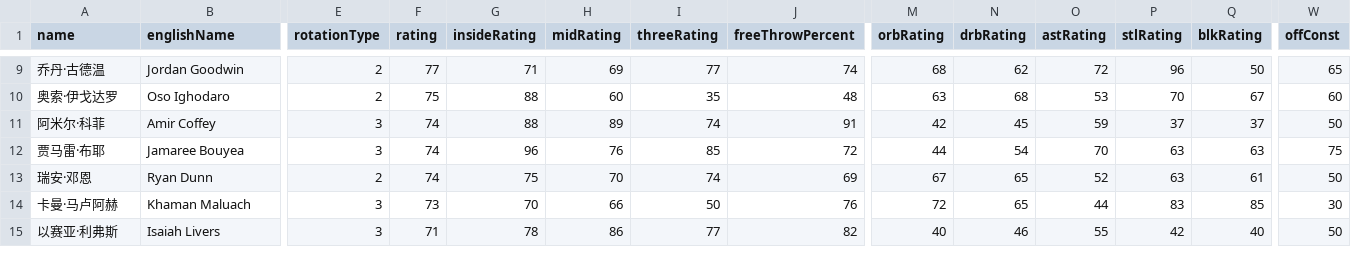
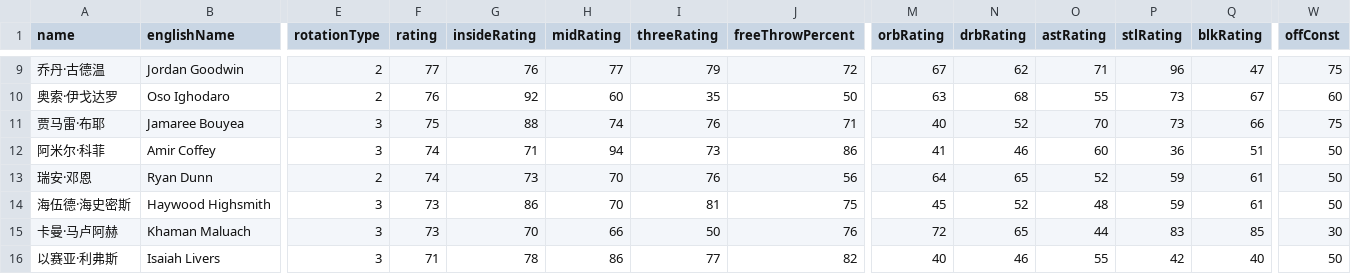
Before and after one commit to MikeYan01/NBA-Sim-Web, a CSV file: nba-sim-web/public/data/rosters/Suns.csv, drawn as a sheet; only a part is shown, gaps mark what is left out; removed rows and columns are numbered as before the commit, all else as after; rows hold the shown columns only; the diff covers the shown part only; the diff names each change by its address in the sheet, - before the commit and + after, or states it on an @@ line.

```diff
--- a/nba-sim-web/public/data/rosters/Suns.csv
+++ b/nba-sim-web/public/data/rosters/Suns.csv
-G9 (insideRating): 71
+G9 (insideRating): 76
-H9 (midRating): 69
+H9 (midRating): 77
-I9 (threeRating): 77
+I9 (threeRating): 79
-J9 (freeThrowPercent): 74
+J9 (freeThrowPercent): 72
-M9 (orbRating): 68
+M9 (orbRating): 67
-O9 (astRating): 72
+O9 (astRating): 71
-Q9 (blkRating): 50
+Q9 (blkRating): 47
-W9 (offConst): 65
+W9 (offConst): 75
-F10 (rating): 75
+F10 (rating): 76
-G10 (insideRating): 88
+G10 (insideRating): 92
-J10 (freeThrowPercent): 48
+J10 (freeThrowPercent): 50
-O10 (astRating): 53
+O10 (astRating): 55
-P10 (stlRating): 70
+P10 (stlRating): 73
+row 11: 贾马雷·布耶 | Jamaree Bouyea | 3 | 75 | 88 | 74 | 76 | 71 | 40 | 52 | 70 | 73 | 66 | 75
-G12 (insideRating): 88
+G12 (insideRating): 71
-H12 (midRating): 89
+H12 (midRating): 94
-I12 (threeRating): 74
+I12 (threeRating): 73
-J12 (freeThrowPercent): 91
+J12 (freeThrowPercent): 86
-M12 (orbRating): 42
+M12 (orbRating): 41
-N12 (drbRating): 45
+N12 (drbRating): 46
-O12 (astRating): 59
+O12 (astRating): 60
-P12 (stlRating): 37
+P12 (stlRating): 36
-Q12 (blkRating): 37
+Q12 (blkRating): 51
-row 12: 贾马雷·布耶 | Jamaree Bouyea | 3 | 74 | 96 | 76 | 85 | 72 | 44 | 54 | 70 | 63 | 63 | 75
-G13 (insideRating): 75
+G13 (insideRating): 73
-I13 (threeRating): 74
+I13 (threeRating): 76
-J13 (freeThrowPercent): 69
+J13 (freeThrowPercent): 56
-M13 (orbRating): 67
+M13 (orbRating): 64
-P13 (stlRating): 63
+P13 (stlRating): 59
+row 14: 海伍德·海史密斯 | Haywood Highsmith | 3 | 73 | 86 | 70 | 81 | 75 | 45 | 52 | 48 | 59 | 61 | 50
```
Also changed, not shown: 1 added row and 39 edited cells elsewhere in this file, nba-sim-web/public/data/rosters/Kings.csv, nba-sim-web/public/data/rosters/Nuggets.csv, 28 other files.
